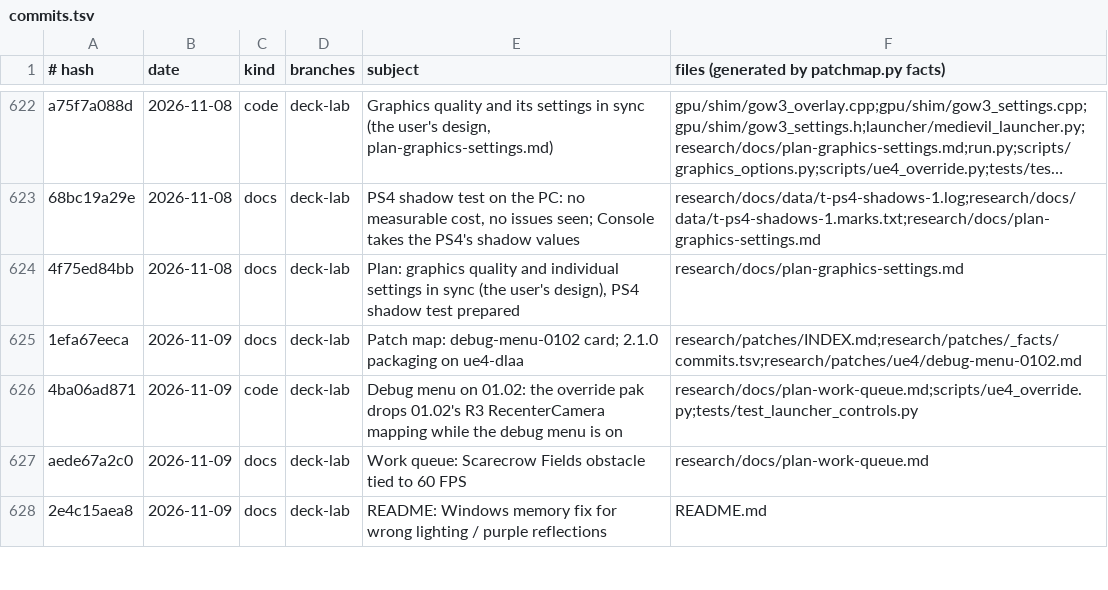
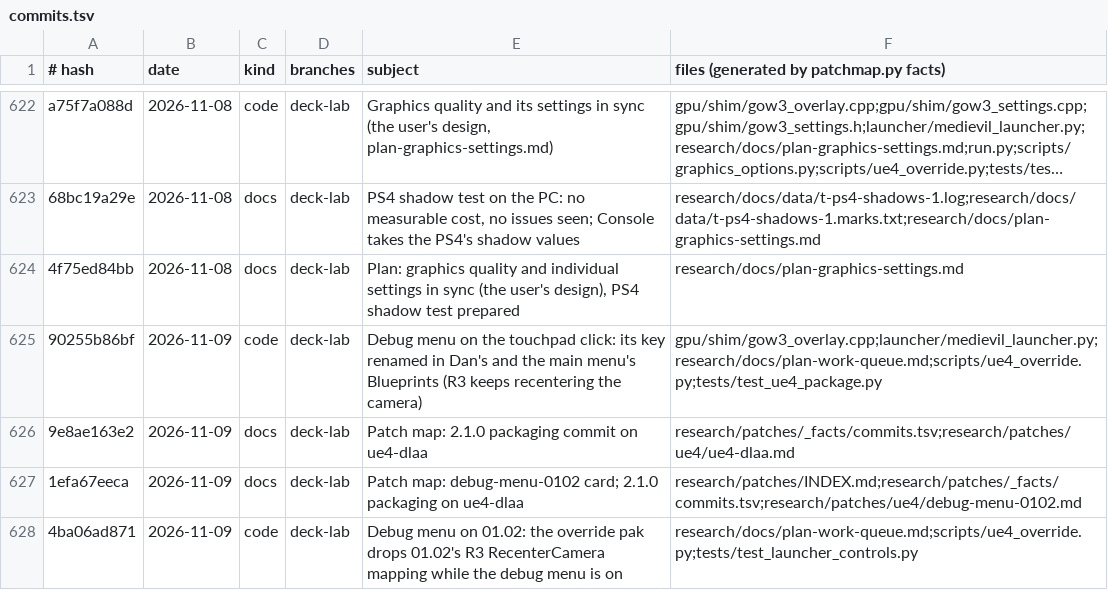
Before and after one commit to BevelTipDrip/medievil_2019_pc_port, a TSV file: research/patches/_facts/commits.tsv, drawn as a sheet; only a part is shown, gaps mark what is left out; the shorter side is filled out with more unchanged rows; long unchanged cells end in …; the diff names each change by its address in the sheet, - before the commit and + after, or states it on an @@ line.

```diff
--- a/research/patches/_facts/commits.tsv
+++ b/research/patches/_facts/commits.tsv
+row 625: 90255b86bf | 2026-11-09 | code | deck-lab | Debug menu on the touchpad click: its key renamed in Dan's and the main menu's Blueprints (R3 keeps recentering the camera) | gpu/shim/gow3_overlay.cpp;launcher/medievil_launcher.py;research/docs/plan-work-queue.md;scripts/ue4_override.py;tests/test_ue4_package.py
+row 626: 9e8ae163e2 | 2026-11-09 | docs | deck-lab | Patch map: 2.1.0 packaging commit on ue4-dlaa | research/patches/_facts/commits.tsv;research/patches/ue4/ue4-dlaa.md
```
Also changed, not shown: 2 other files.
